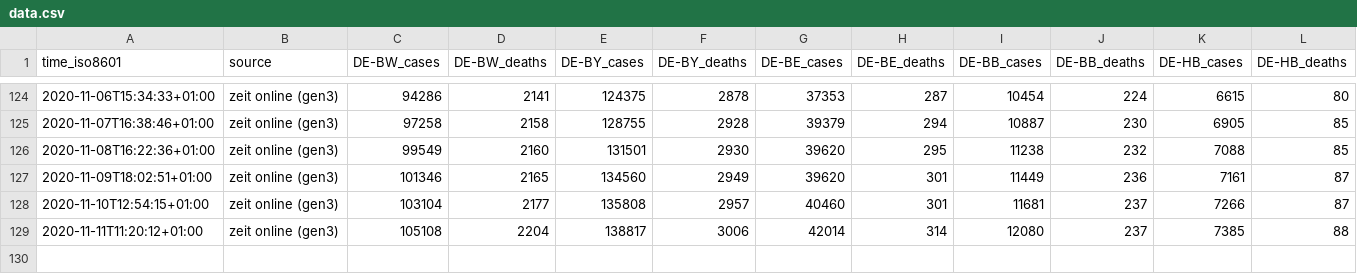
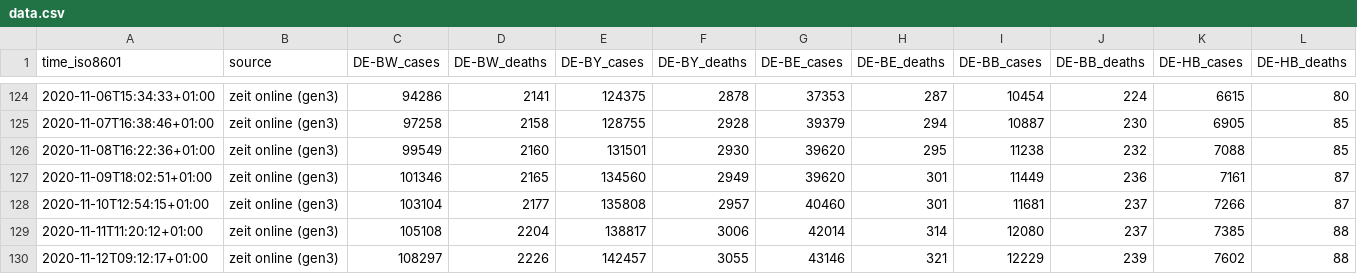
Before and after one commit to bxabi/corona, a CSV file: data/Germany/data.csv, drawn as a sheet; only a part is shown, gaps mark what is left out; rows hold the shown columns only; the diff names each change by its address in the sheet, - before the commit and + after, or states it on an @@ line.

Commit message:
Germany data updated to 2020-11-12

```diff
--- a/data/Germany/data.csv
+++ b/data/Germany/data.csv
+row 130: 2020-11-12T09:12:17+01:00 | zeit online (gen3) | 108297 | 2226 | 142457 | 3055 | 43146 | 321 | 12229 | 239 | 7602 | 88
```
